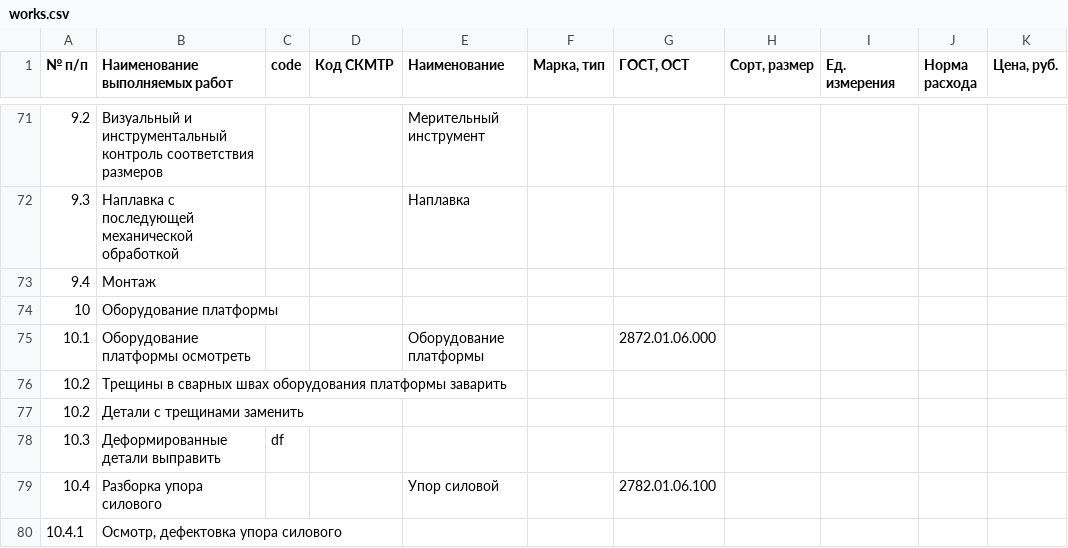
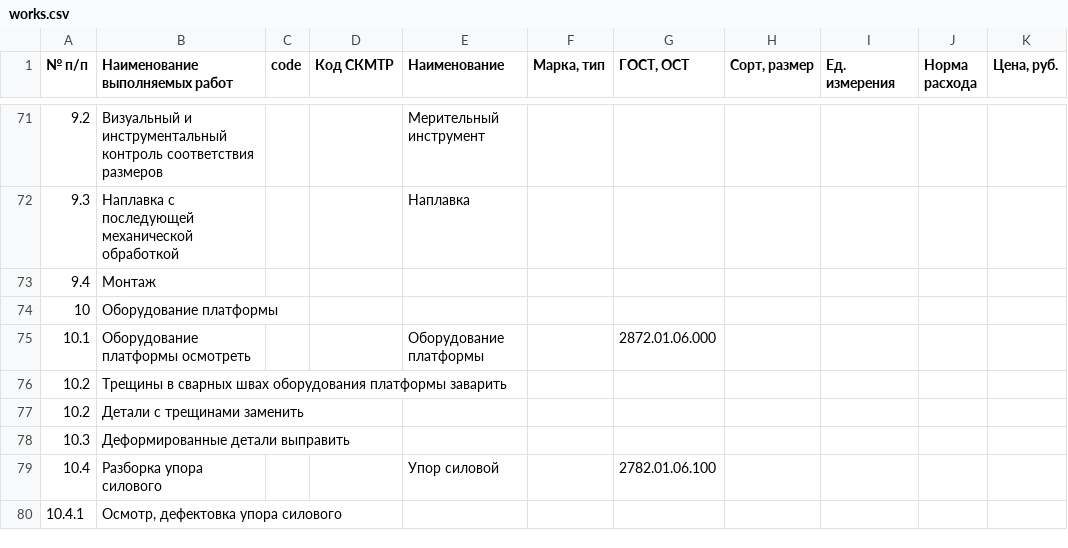
Before and after one commit to EGOmaniack/dbwork, a CSV file: web/files/works.csv, drawn as a sheet; only a part is shown, gaps mark what is left out; the diff names each change by its address in the sheet, - before the commit and + after, or states it on an @@ line.

```diff
--- a/web/files/works.csv
+++ b/web/files/works.csv
-C78 (code): df
+C78 (code): (empty)
```
Also changed, not shown: 1 other file.
